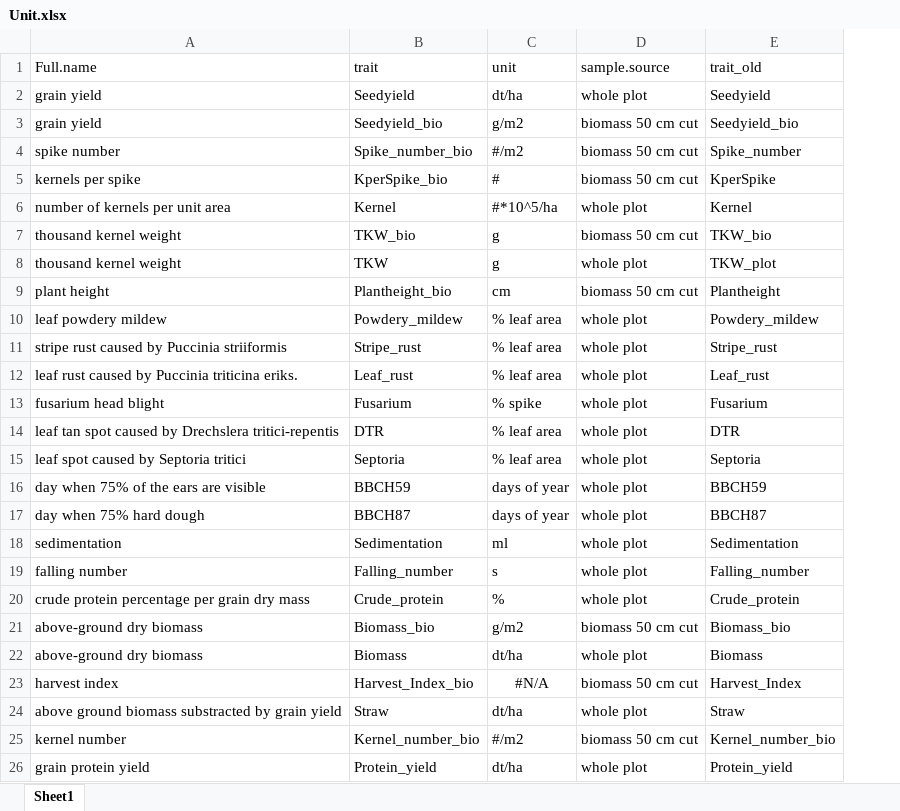
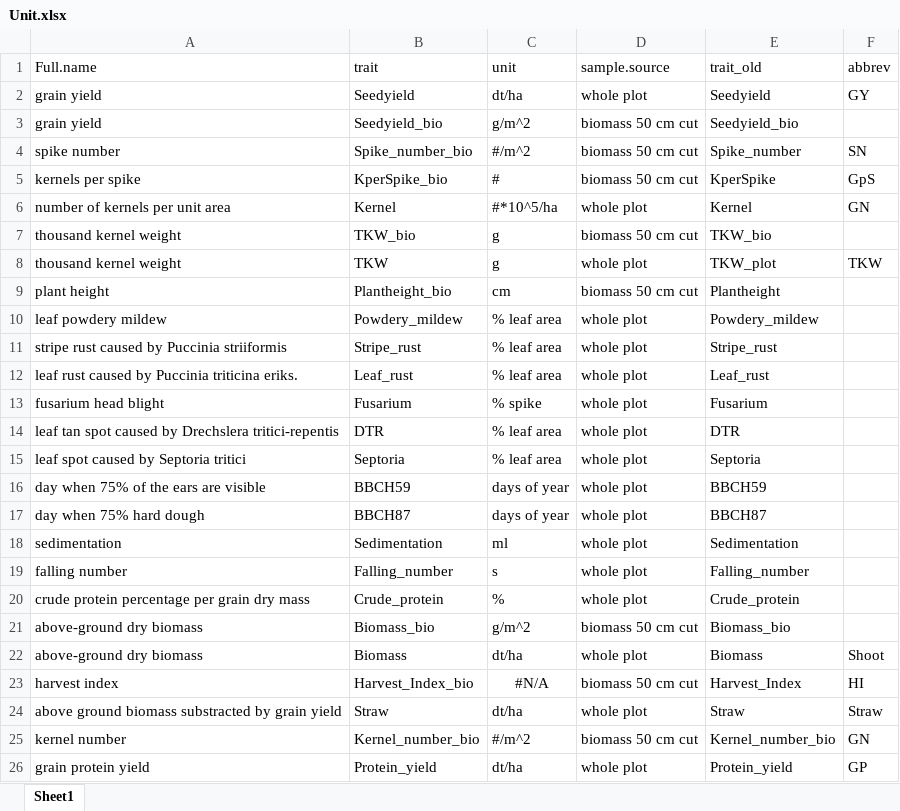
Before and after one commit to tillrose/BRIWECS_Data_Publication, an Excel workbook: metadata/Unit.xlsx, sheet Sheet1, drawn as a sheet; values as stored, in another font and other column widths than the file's, no borders; the diff names each change by its address in the sheet, - before the commit and + after, or states it on an @@ line.

Commit message:
update unit and abbreviaiton

```diff
--- a/metadata/Unit.xlsx (sheet Sheet1)
+++ b/metadata/Unit.xlsx (sheet Sheet1)
+column F (abbrev), rows 2-26: GY |  | SN | GpS | GN |  | TKW |  |  |  |  |  |  |  |  |  |  |  |  |  | Shoot | HI | Straw | GN | GP
-C3 (unit): g/m2
+C3 (unit): g/m^2
-C4 (unit): #/m2
+C4 (unit): #/m^2
-C21 (unit): g/m2
+C21 (unit): g/m^2
-C25 (unit): #/m2
+C25 (unit): #/m^2
```
